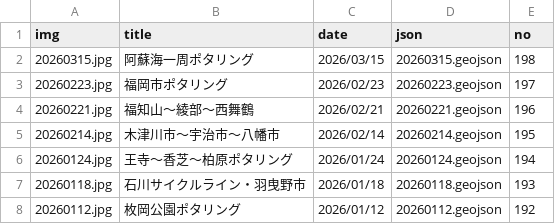
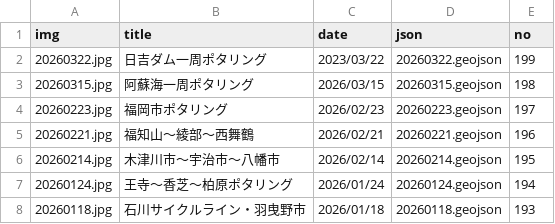
Before and after one commit to termat/potar, a CSV file: public/geojson/pota_data.csv, drawn as a sheet; only a part is shown; the shorter side is filled out with more unchanged rows; the diff names each change by its address in the sheet, - before the commit and + after, or states it on an @@ line.

```diff
--- a/public/geojson/pota_data.csv
+++ b/public/geojson/pota_data.csv
+row 2: 20260322.jpg | 日吉ダム一周ポタリング | 2023/03/22 | 20260322.geojson | 199
```
Also changed, not shown: 2 other files.
